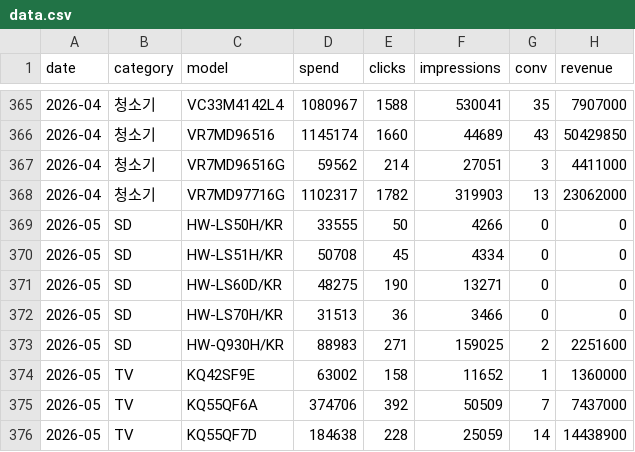
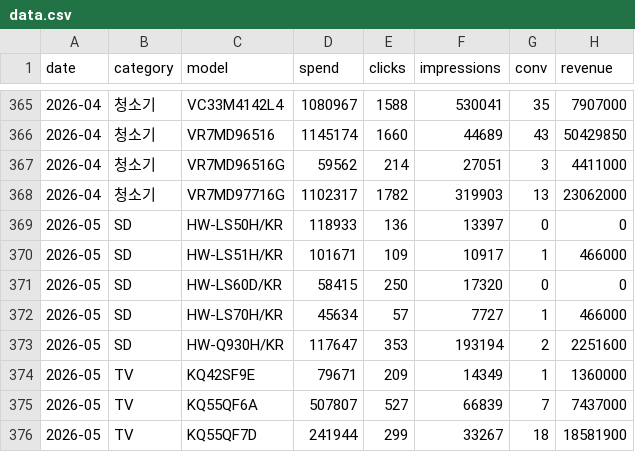
Before and after one commit to khg8388mp-crypto/ad_dashboard, a CSV file: output/data.csv, drawn as a sheet; only a part is shown, gaps mark what is left out; the diff covers the shown part only.

Commit message:
data update 2026-05-11 10:13:40.64

```diff
--- a/output/data.csv
+++ b/output/data.csv
@@ -368,9 +368,9 @@
 2026-04,청소기,VR7MD97716G,1102317,1782,319903,13,23062000
-2026-05,SD,HW-LS50H/KR,33555,50,4266,0,0
-2026-05,SD,HW-LS51H/KR,50708,45,4334,0,0
-2026-05,SD,HW-LS60D/KR,48275,190,13271,0,0
-2026-05,SD,HW-LS70H/KR,31513,36,3466,0,0
-2026-05,SD,HW-Q930H/KR,88983,271,159025,2,2251600
-2026-05,TV,KQ42SF9E,63002,158,11652,1,1360000
-2026-05,TV,KQ55QF6A,374706,392,50509,7,7437000
-2026-05,TV,KQ55QF7D,184638,228,25059,14,14438900
+2026-05,SD,HW-LS50H/KR,118933,136,13397,0,0
+2026-05,SD,HW-LS51H/KR,101671,109,10917,1,466000
+2026-05,SD,HW-LS60D/KR,58415,250,17320,0,0
+2026-05,SD,HW-LS70H/KR,45634,57,7727,1,466000
+2026-05,SD,HW-Q930H/KR,117647,353,193194,2,2251600
+2026-05,TV,KQ42SF9E,79671,209,14349,1,1360000
+2026-05,TV,KQ55QF6A,507807,527,66839,7,7437000
+2026-05,TV,KQ55QF7D,241944,299,33267,18,18581900
```
Also changed, not shown: 2 added rows, 1 removed row and 146 edited cells elsewhere in this file.
